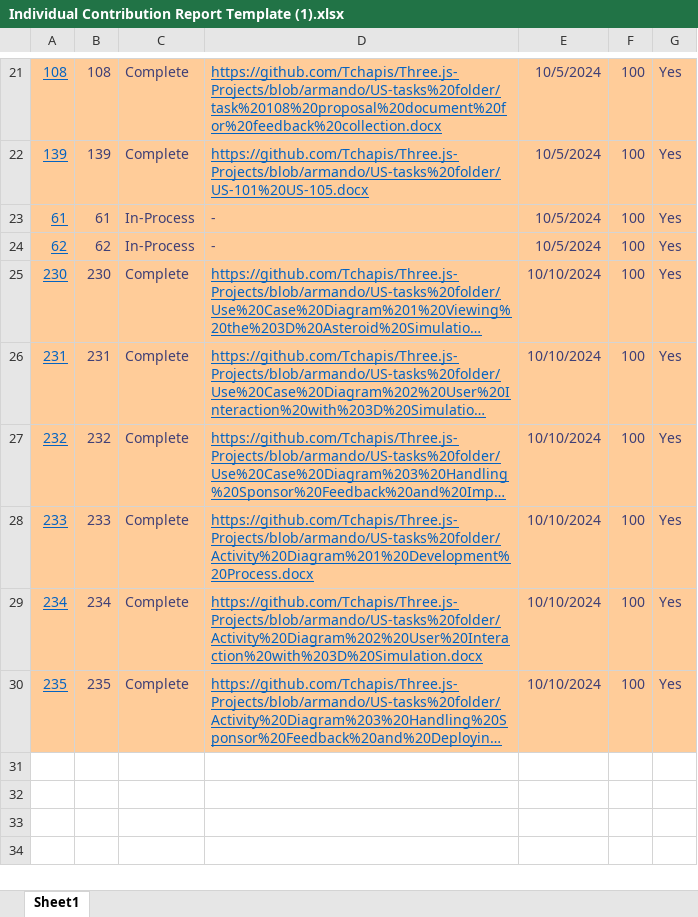
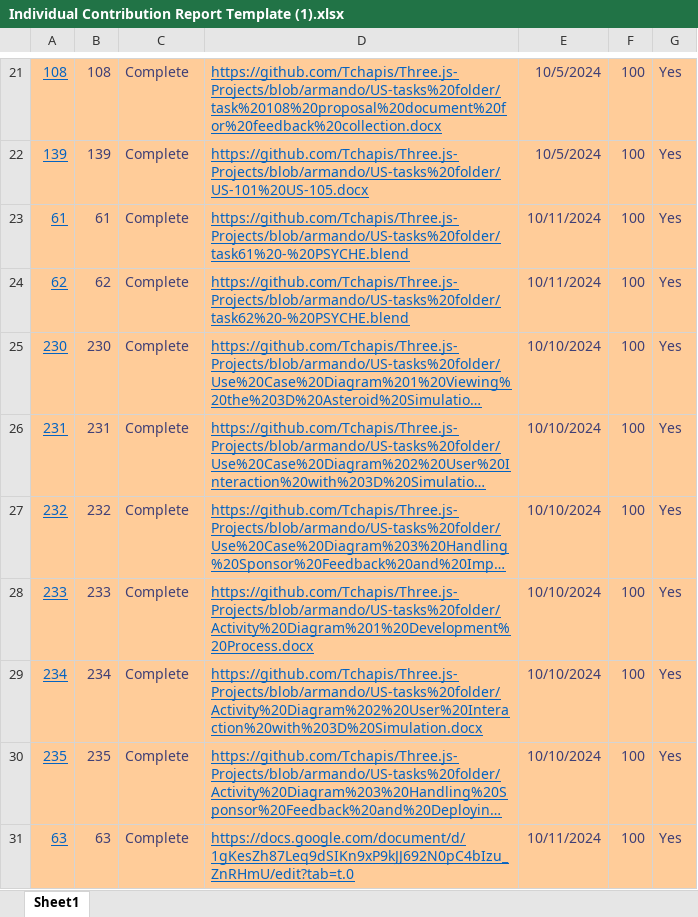
Before and after one commit to Tchapis/Three.js-Projects, an Excel workbook: US-tasks folder/Individual Contribution Report Template (1).xlsx, sheet Sheet1, drawn as a sheet; only a part is shown, gaps mark what is left out; long unchanged cells end in …; values as stored, in another font and other column widths than the file's, no borders; conditional formats not drawn; the diff names each change by its address in the sheet, - before the commit and + after, or states it on an @@ line.

Commit message:
IC1 update

```diff
--- a/US-tasks folder/Individual Contribution Report Template (1).xlsx (sheet Sheet1)
+++ b/US-tasks folder/Individual Contribution Report Template (1).xlsx (sheet Sheet1)
-C23:C24: In-Process
+C23:C24: Complete
-D23: -
+D23: https://github.com/Tchapis/Three.js-Projects/blob/armando/US-tasks%20folder/task61%20-%20PSYCHE.blend
@@ D23:D24 underline: off → on, text colour: #3F3F76 → #0563C1 @@
-E23:E24: 10/5/2024
+E23:E24: 10/11/2024
-D24: -
+D24: https://github.com/Tchapis/Three.js-Projects/blob/armando/US-tasks%20folder/task62%20-%20PSYCHE.blend
+row 31: 63 | 63 | Complete | https://docs.google.com/document/d/1gKesZh87Leq9dSIKn9xP9kJJ692N0pC4bIzu_ZnRHmU/edit?tab=t.0 | 10/11/2024 | 100 | Yes
```
